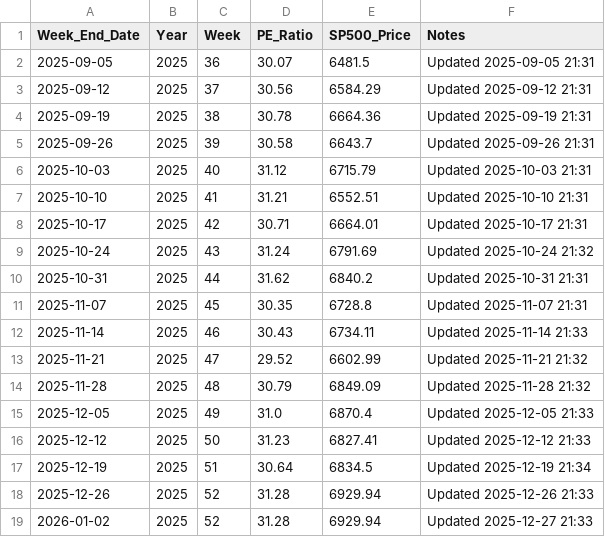
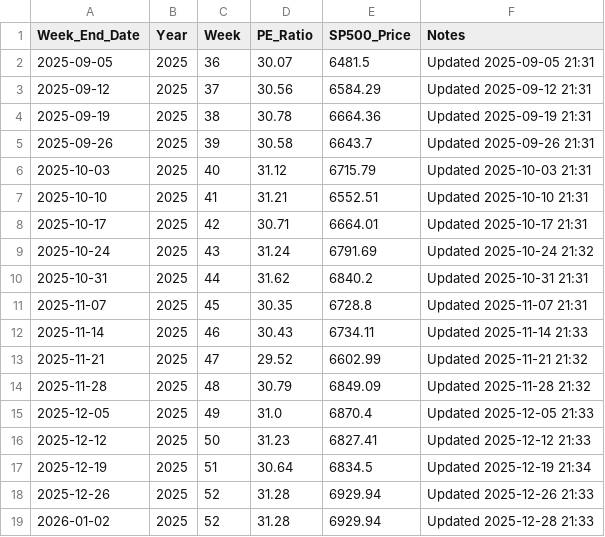
Before and after one commit to SC-SoftwareHS/market-cycle-tracker, a CSV file: data/weekly_sp500_2025.csv, drawn as a sheet.

```diff
--- a/data/weekly_sp500_2025.csv
+++ b/data/weekly_sp500_2025.csv
@@ -18,2 +18,2 @@ Week_End_Date,Year,Week,PE_Ratio,SP500_Price,Notes
 2025-12-26,2025,52,31.28,6929.94,Updated 2025-12-26 21:33
-2026-01-02,2025,52,31.28,6929.94,Updated 2025-12-27 21:33
+2026-01-02,2025,52,31.28,6929.94,Updated 2025-12-28 21:33
```
Also changed, not shown: 2 other files.
